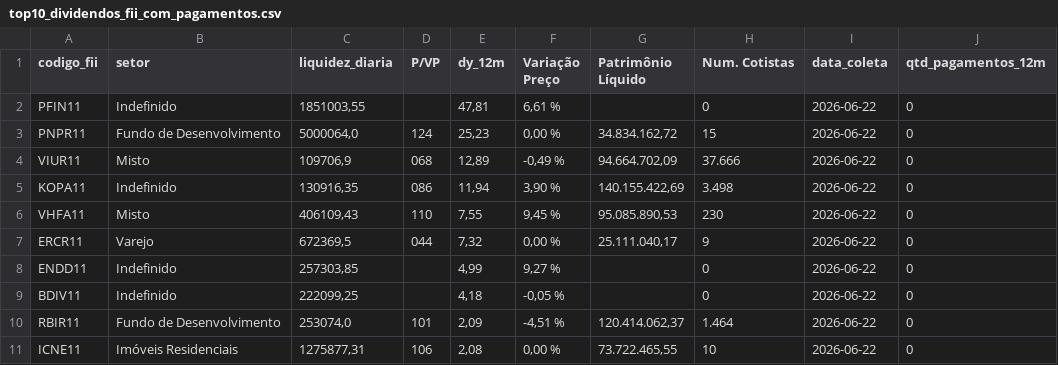
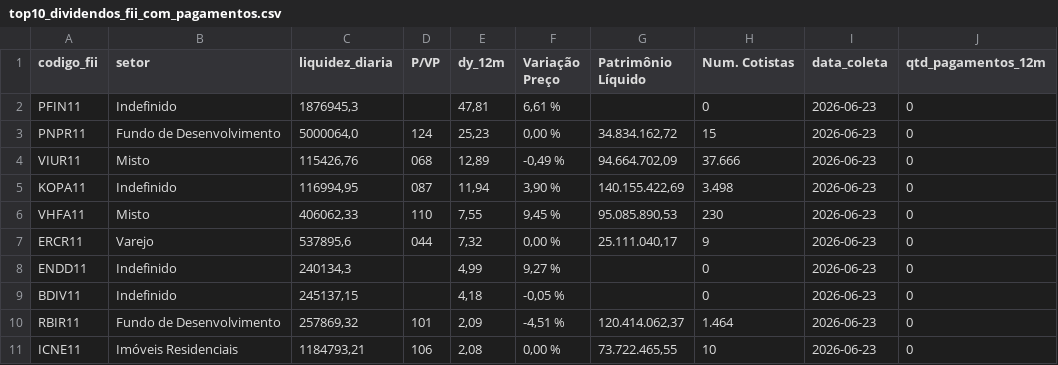
Before and after one commit to VBGVictor/CVM-FII-Data, a CSV file: output/dados_projeto/top10_dividendos_fii_com_pagamentos.csv, drawn as a sheet; only a part is shown; the diff names each change by its address in the sheet, - before the commit and + after, or states it on an @@ line.

```diff
--- a/output/dados_projeto/top10_dividendos_fii_com_pagamentos.csv
+++ b/output/dados_projeto/top10_dividendos_fii_com_pagamentos.csv
-C2 (liquidez_diaria): 1851003,55
+C2 (liquidez_diaria): 1876945,3
-I2:I11 (data_coleta): 2026-06-22
+I2:I11 (data_coleta): 2026-06-23
-C4 (liquidez_diaria): 109706,9
+C4 (liquidez_diaria): 115426,76
-C5 (liquidez_diaria): 130916,35
+C5 (liquidez_diaria): 116994,95
-D5 (P/VP): 086
+D5 (P/VP): 087
-C6 (liquidez_diaria): 406109,43
+C6 (liquidez_diaria): 406062,33
-C7 (liquidez_diaria): 672369,5
+C7 (liquidez_diaria): 537895,6
-C8 (liquidez_diaria): 257303,85
+C8 (liquidez_diaria): 240134,3
-C9 (liquidez_diaria): 222099,25
+C9 (liquidez_diaria): 245137,15
-C10 (liquidez_diaria): 253074,0
+C10 (liquidez_diaria): 257869,32
-C11 (liquidez_diaria): 1275877,31
+C11 (liquidez_diaria): 1184793,21
```
Also changed, not shown: output/dados_projeto/datas_pagamento_dividendos.csv.
